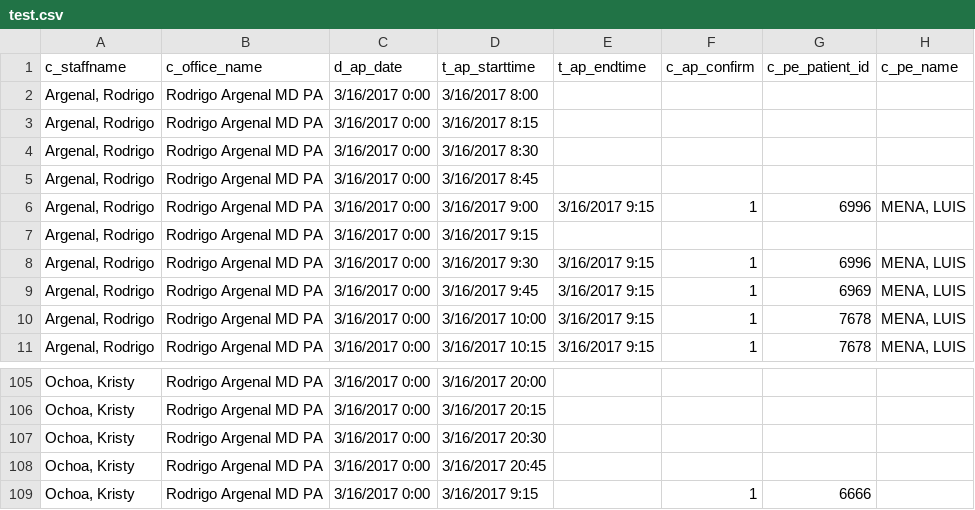
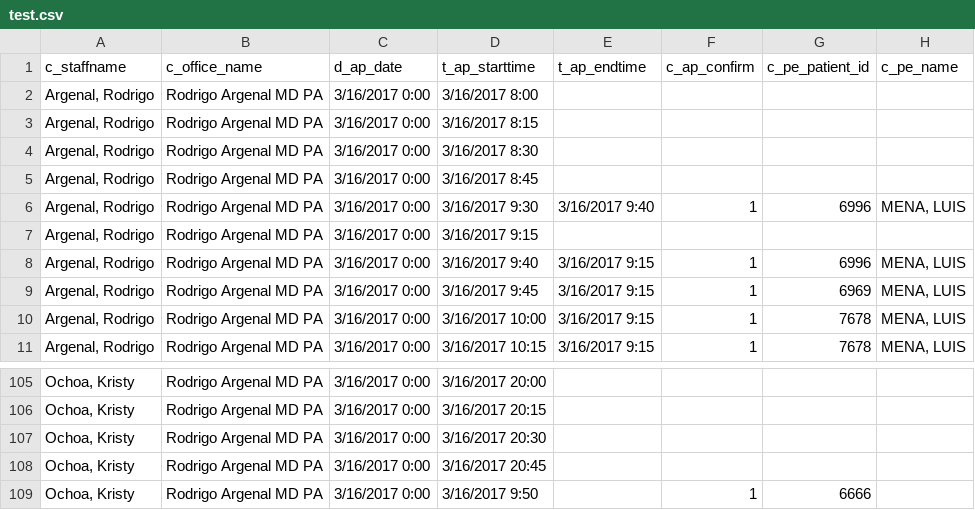
Before and after one commit to rresendez/quick_b, a CSV file: upload/test.csv, drawn as a sheet; only a part is shown, gaps mark what is left out; the diff names each change by its address in the sheet, - before the commit and + after, or states it on an @@ line.

```diff
--- a/upload/test.csv
+++ b/upload/test.csv
-D6 (t_ap_starttime): 3/16/2017 9:00
+D6 (t_ap_starttime): 3/16/2017 9:30
-E6 (t_ap_endtime): 3/16/2017 9:15
+E6 (t_ap_endtime): 3/16/2017 9:40
-D8 (t_ap_starttime): 3/16/2017 9:30
+D8 (t_ap_starttime): 3/16/2017 9:40
-D109 (t_ap_starttime): 3/16/2017 9:15
+D109 (t_ap_starttime): 3/16/2017 9:50
```
Also changed, not shown: 2 other files.
